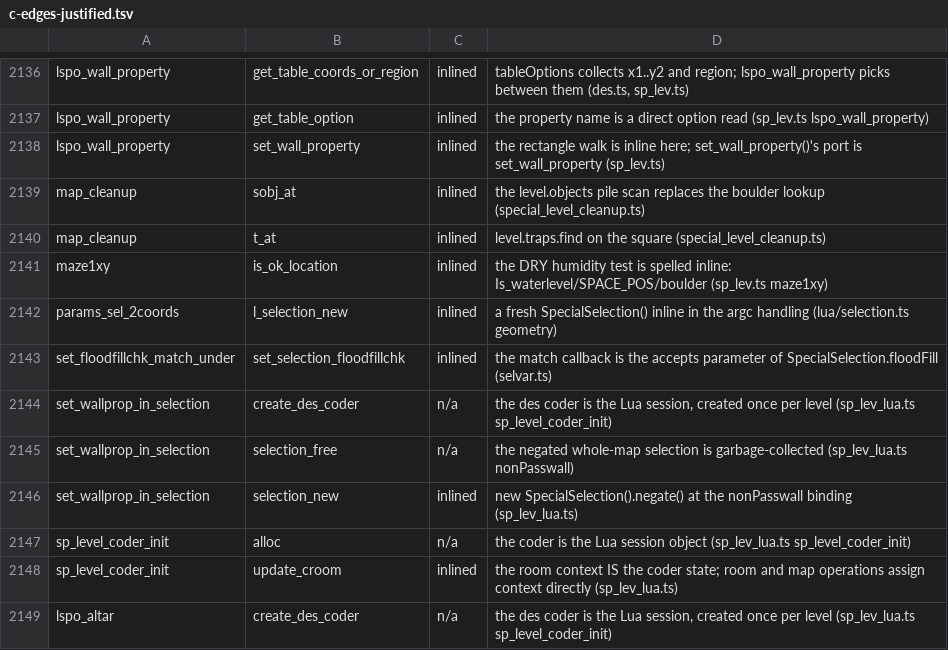
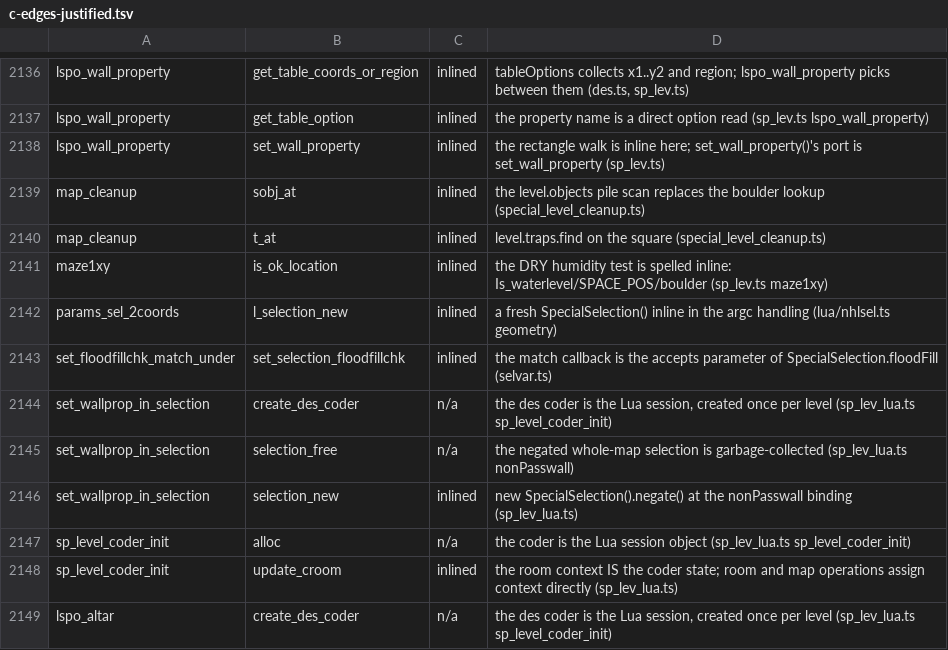
Before and after one commit to daoa0601/teleport-contest, a TSV file: docs/ledger/c-edges-justified.tsv, drawn as a sheet; only a part is shown, gaps mark what is left out; the diff covers the shown part only.

Commit message:
Name the Lua binding modules after their C files: lua/nhlsel, lua/nhlobj
lua/selection.ts ports nhlsel.c and lua/objects.ts ports nhlobj.c. Contents
unchanged apart from import paths and ledger path references.

```diff
--- a/docs/ledger/c-edges-justified.tsv
+++ b/docs/ledger/c-edges-justified.tsv
@@ -2141,3 +2141,3 @@ map_cleanup	t_at	inlined	level.traps.find on the square (special_level_cleanup.t
 maze1xy	is_ok_location	inlined	the DRY humidity test is spelled inline: Is_waterlevel/SPACE_POS/boulder (sp_lev.ts maze1xy)
-params_sel_2coords	l_selection_new	inlined	a fresh SpecialSelection() inline in the argc handling (lua/selection.ts geometry)
+params_sel_2coords	l_selection_new	inlined	a fresh SpecialSelection() inline in the argc handling (lua/nhlsel.ts geometry)
 set_floodfillchk_match_under	set_selection_floodfillchk	inlined	the match callback is the accepts parameter of SpecialSelection.floodFill (selvar.ts)
```
Also changed, not shown: 22 edited cells elsewhere in this file, docs/ledger/module-owners.tsv, 17 other files.
